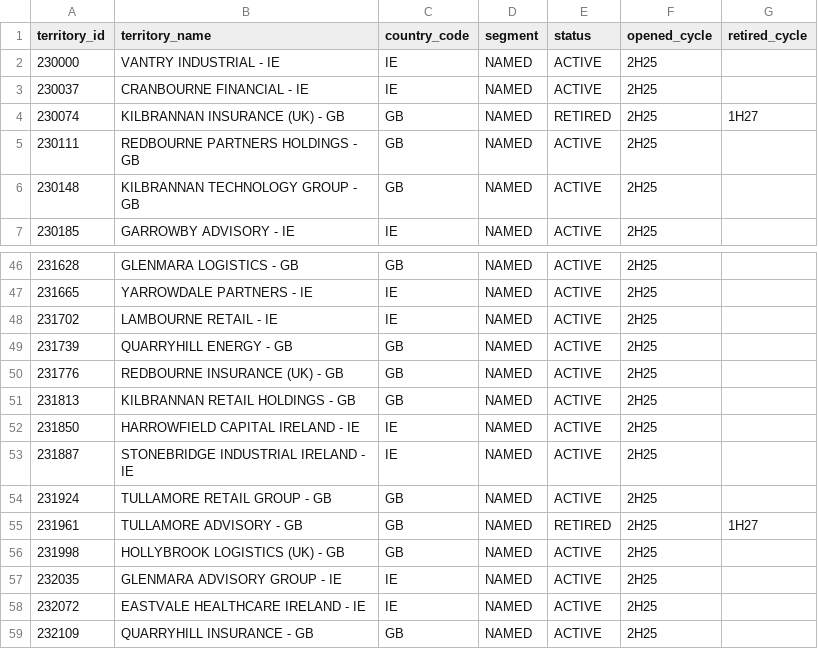
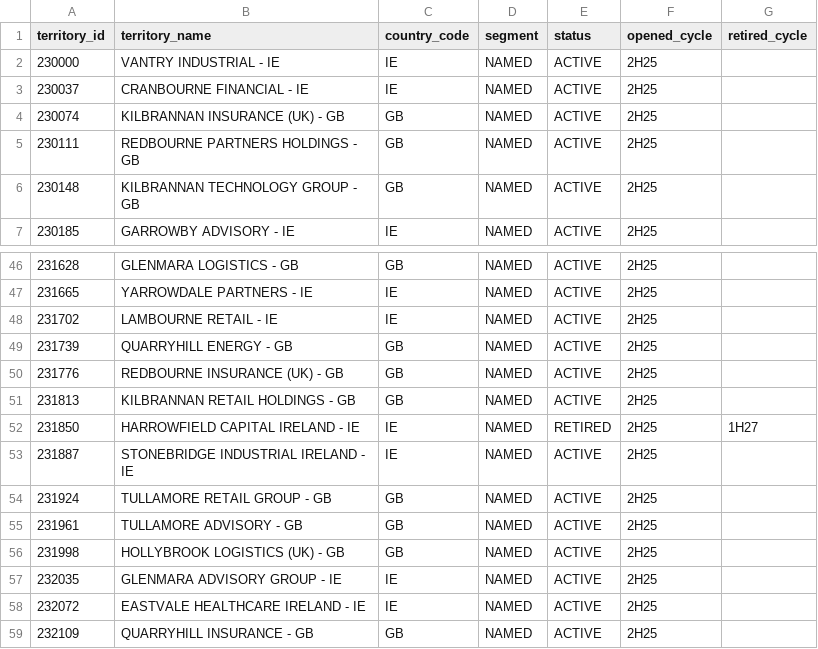
Before and after one commit to mcordova2255/territory-restructure-sql, a CSV file: data/sales_territories.csv, drawn as a sheet; only a part is shown, gaps mark what is left out; the diff covers the shown part only.

```diff
--- a/data/sales_territories.csv
+++ b/data/sales_territories.csv
@@ -3,3 +3,3 @@ territory_id,territory_name,country_code,segment,status,opened_cycle,retired_cyc
 230037,CRANBOURNE FINANCIAL - IE,IE,NAMED,ACTIVE,2H25,
-230074,KILBRANNAN INSURANCE (UK) - GB,GB,NAMED,RETIRED,2H25,1H27
+230074,KILBRANNAN INSURANCE (UK) - GB,GB,NAMED,ACTIVE,2H25,
 230111,REDBOURNE PARTNERS HOLDINGS - GB,GB,NAMED,ACTIVE,2H25,
@@ -51,6 +51,6 @@ territory_id,territory_name,country_code,segment,status,opened_cycle,retired_cyc
 231813,KILBRANNAN RETAIL HOLDINGS - GB,GB,NAMED,ACTIVE,2H25,
-231850,HARROWFIELD CAPITAL IRELAND - IE,IE,NAMED,ACTIVE,2H25,
+231850,HARROWFIELD CAPITAL IRELAND - IE,IE,NAMED,RETIRED,2H25,1H27
 231887,STONEBRIDGE INDUSTRIAL IRELAND - IE,IE,NAMED,ACTIVE,2H25,
 231924,TULLAMORE RETAIL GROUP - GB,GB,NAMED,ACTIVE,2H25,
-231961,TULLAMORE ADVISORY - GB,GB,NAMED,RETIRED,2H25,1H27
+231961,TULLAMORE ADVISORY - GB,GB,NAMED,ACTIVE,2H25,
 231998,HOLLYBROOK LOGISTICS (UK) - GB,GB,NAMED,ACTIVE,2H25,
```
Also changed, not shown: 18 added rows and 36 edited cells elsewhere in this file, data/case_actions.csv, data/master_data_cases.csv, 4 other files.
